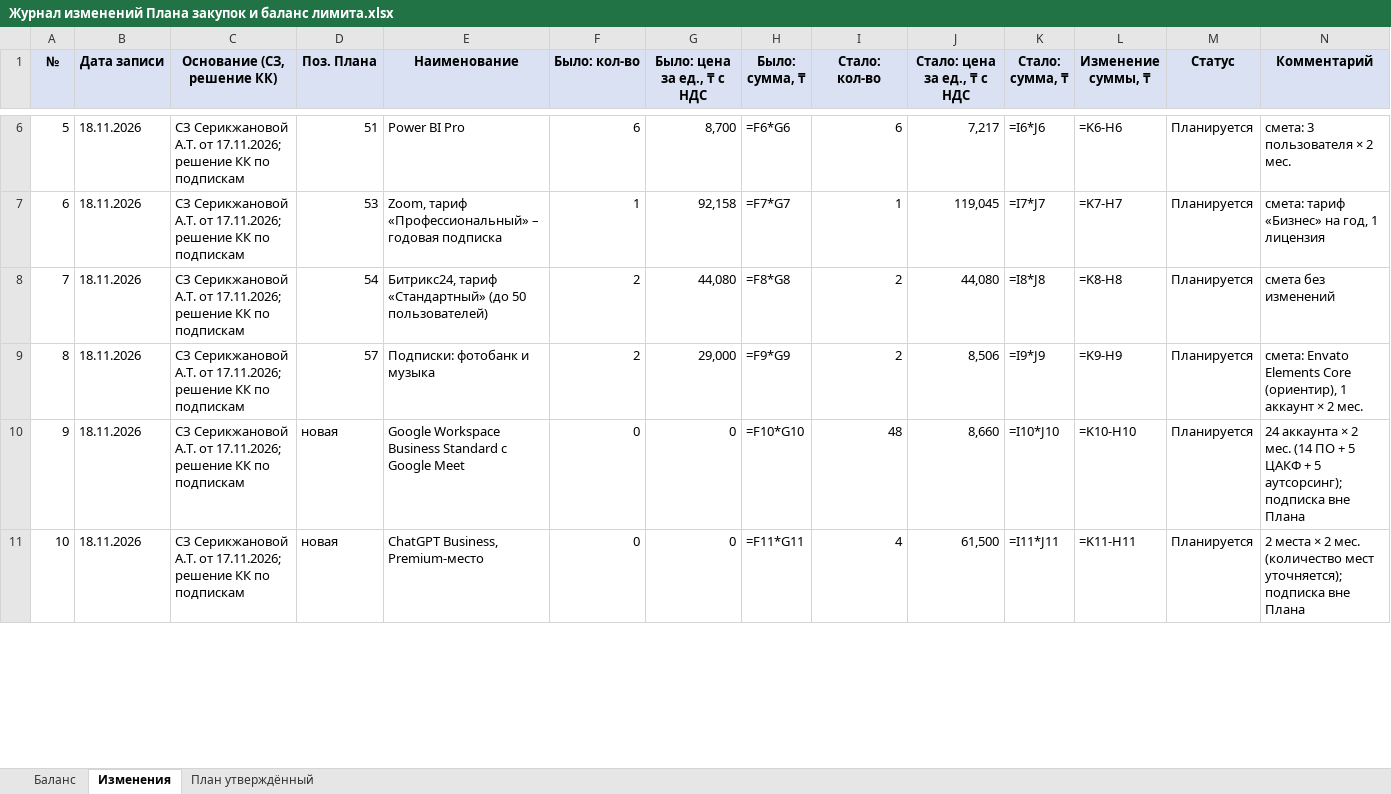
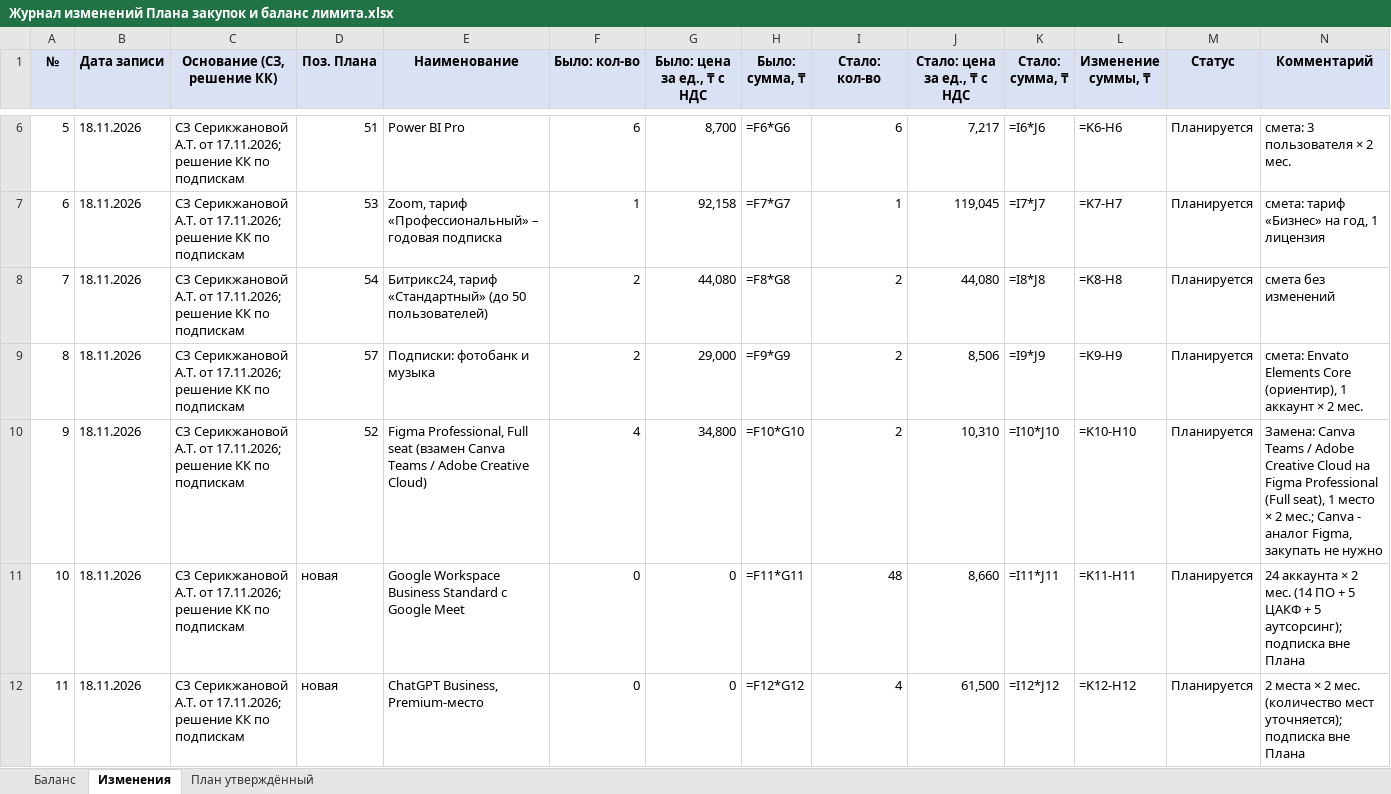
Before and after one commit to murat01042014/obsidian-vault, an Excel workbook: Procurement/_документы/Журнал изменений Плана закупок и баланс лимита.xlsx, sheet Изменения, drawn as a sheet; only a part is shown, gaps mark what is left out; values as stored, in another font and other column widths than the file's, no borders; formulas without a stored value are shown as written; addresses are those after the commit; the diff covers the shown part only; the diff names each change by its address in the sheet, - before the commit and + after, or states it on an @@ line.

```diff
--- a/Procurement/_документы/Журнал изменений Плана закупок и баланс лимита.xlsx (sheet Изменения)
+++ b/Procurement/_документы/Журнал изменений Плана закупок и баланс лимита.xlsx (sheet Изменения)
+row 10: 9 | 18.11.2026 | СЗ Серикжановой А.Т. от 17.11.2026; решение КК по подпискам | 52 | Figma Professional, Full seat (взамен Canva Teams / Adobe Creative Cloud) | 4 | 34,800 | =F10*G10 | 2 | 10,310 | =I10*J10 | =K10-H10 | Планируется | Замена: Canva Teams / Adobe Creative Cloud на Figma Professional (Full seat), 1 место × 2 мес.; Canva - аналог Figma, закупать не нужно
@@ column A (№) renumbered between rows 11 and 18 @@
-H11 (Было: сумма, ₸): =F10*G10
+H11 (Было: сумма, ₸): =F11*G11
-K11 (Стало: сумма, ₸): =I10*J10
+K11 (Стало: сумма, ₸): =I11*J11
-L11 (Изменение суммы, ₸): =K10-H10
+L11 (Изменение суммы, ₸): =K11-H11
-H12 (Было: сумма, ₸): =F11*G11
+H12 (Было: сумма, ₸): =F12*G12
-K12 (Стало: сумма, ₸): =I11*J11
+K12 (Стало: сумма, ₸): =I12*J12
-L12 (Изменение суммы, ₸): =K11-H11
+L12 (Изменение суммы, ₸): =K12-H12
```
Also changed, not shown: 1 added row, 3 removed rows and 12 edited cells elsewhere in this sheet, sheet Баланс, 2 other files.
